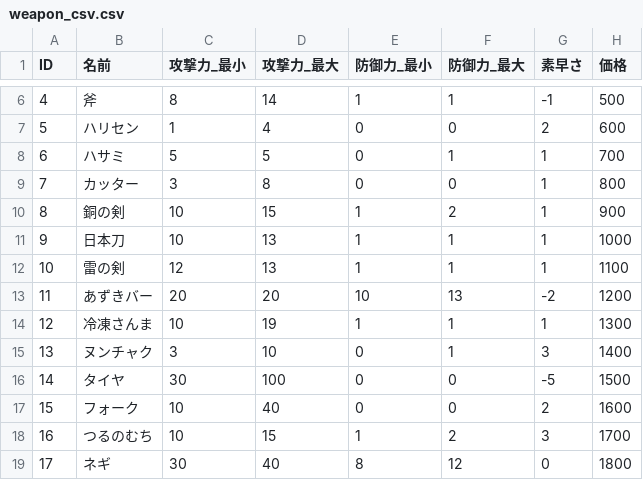
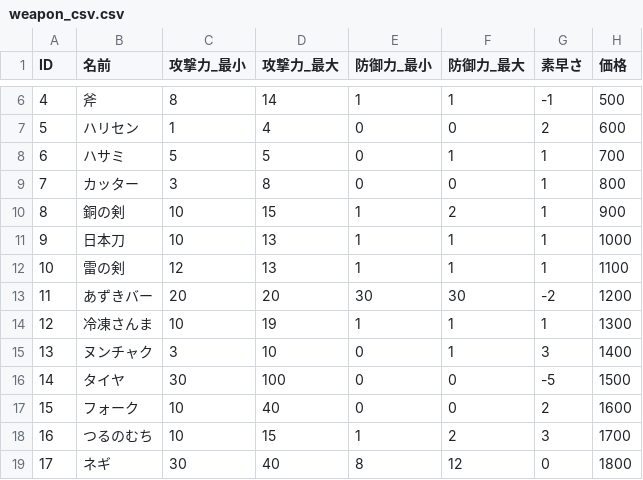
Before and after one commit to hanakusogame/rpg, a CSV file: text/weapon_csv.csv, drawn as a sheet; only a part is shown, gaps mark what is left out.

```diff
--- a/text/weapon_csv.csv
+++ b/text/weapon_csv.csv
@@ -12,3 +12,3 @@ ID,名前,攻撃力_最小,攻撃力_最大,防御力_最小,防御力_最大,
 10,雷の剣,12,13,1,1,1,1100
-11,あずきバー,20,20,10,13,-2,1200
+11,あずきバー,20,20,30,30,-2,1200
 12,冷凍さんま,10,19,1,1,1,1300
```
Also changed, not shown: 10 other files.
